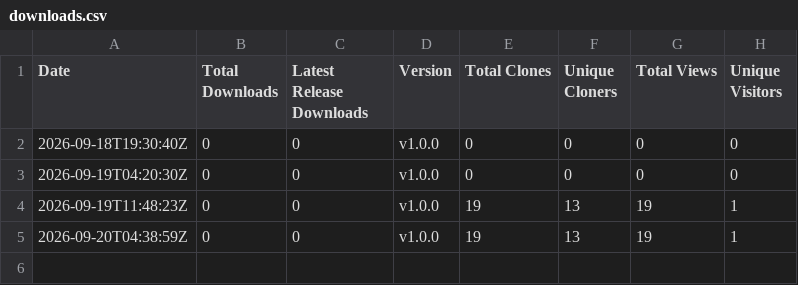
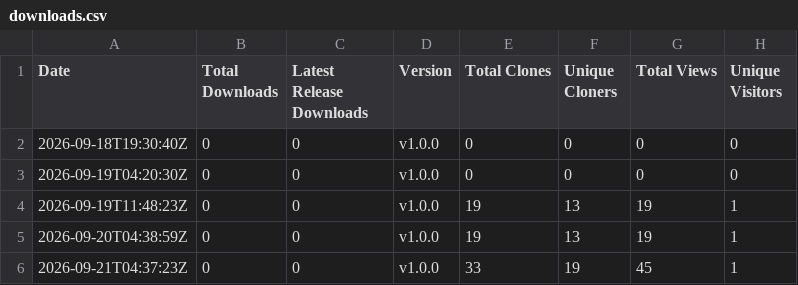
Before and after one commit to rabem12/GitCounter, a CSV file: stats/downloads.csv, drawn as a sheet; the diff names each change by its address in the sheet, - before the commit and + after, or states it on an @@ line.

```diff
--- a/stats/downloads.csv
+++ b/stats/downloads.csv
+row 6: 2026-09-21T04:37:23Z | 0 | 0 | v1.0.0 | 33 | 19 | 45 | 1
```
